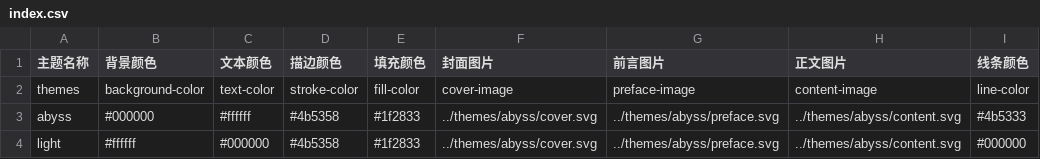
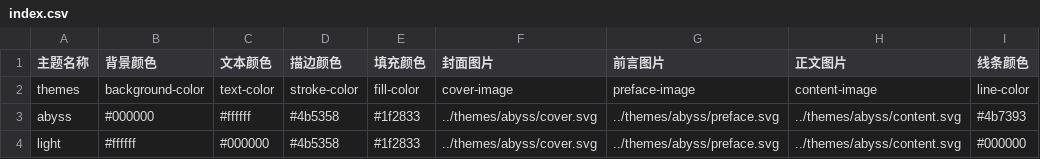
Before and after one commit to CrossDark/TwilightBook, a CSV file: themes/index.csv, drawn as a sheet.

```diff
--- a/themes/index.csv
+++ b/themes/index.csv
@@ -2,3 +2,3 @@
 themes,background-color,text-color,stroke-color,fill-color,cover-image,preface-image,content-image,line-color
-abyss,#000000,#ffffff,#4b5358,#1f2833,../themes/abyss/cover.svg,../themes/abyss/preface.svg,../themes/abyss/content.svg,#4b5333
+abyss,#000000,#ffffff,#4b5358,#1f2833,../themes/abyss/cover.svg,../themes/abyss/preface.svg,../themes/abyss/content.svg,#4b7393
 light,#ffffff,#000000,#4b5358,#1f2833,../themes/abyss/cover.svg,../themes/abyss/preface.svg,../themes/abyss/content.svg,#000000
```
Also changed, not shown: 4 other files.
